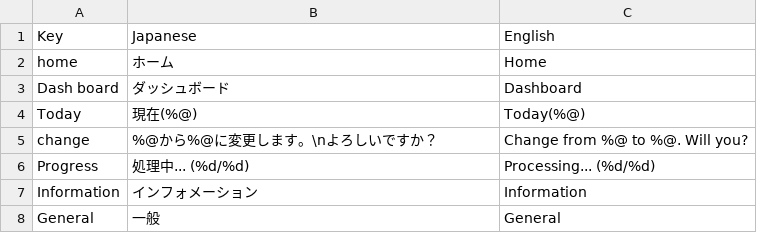
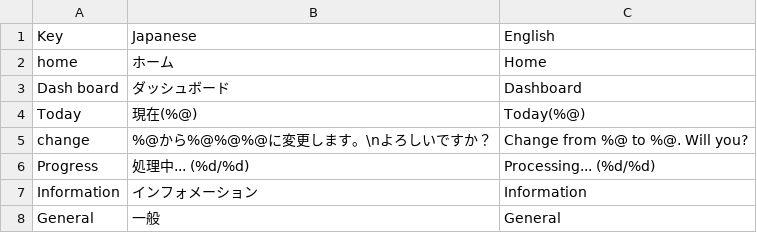
Before and after one commit to runlucky/ActionsPlayground, a CSV file: ActionsPlayground/Localizable/Localizable.csv, drawn as a sheet.

Commit message:
失敗するパターン

```diff
--- a/ActionsPlayground/Localizable/Localizable.csv
+++ b/ActionsPlayground/Localizable/Localizable.csv
@@ -4,3 +4,3 @@ Dash board,ダッシュボード,Dashboard
 Today,現在(%@),Today(%@)
-change,%@から%@に変更します。\nよろしいですか？,Change from %@ to %@. Will you?
+change,%@から%@%@%@に変更します。\nよろしいですか？,Change from %@ to %@. Will you?
 Progress,処理中... (%d/%d),Processing... (%d/%d)
```
